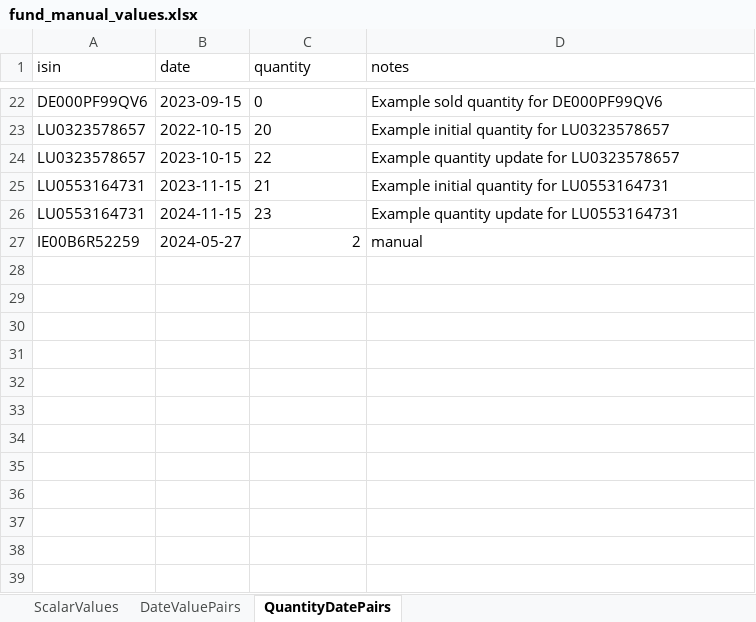
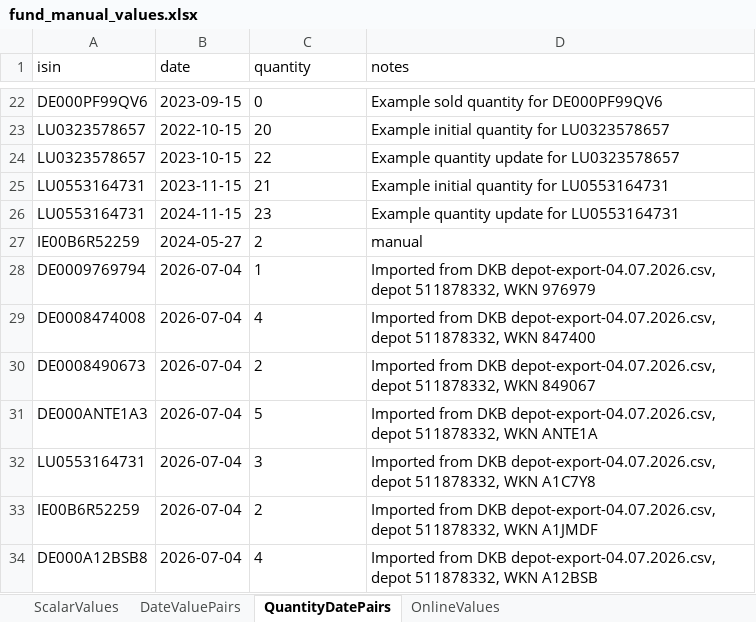
Before and after one commit to remkobaur/Programming, an Excel workbook: _Codex/Data/Input_Data/fund_manual_values.xlsx, sheet QuantityDatePairs, drawn as a sheet; only a part is shown, gaps mark what is left out; values as stored, in another font and other column widths than the file's, no borders; the diff names each change by its address in the sheet, - before the commit and + after, or states it on an @@ line.

```diff
--- a/_Codex/Data/Input_Data/fund_manual_values.xlsx (sheet QuantityDatePairs)
+++ b/_Codex/Data/Input_Data/fund_manual_values.xlsx (sheet QuantityDatePairs)
+sheet tab: OnlineValues
-C27 alignment: right
+C27 alignment: left
+row 28: DE0009769794 | 2026-07-04 | 1 | Imported from DKB depot-export-04.07.2026.csv, depot 511878332, WKN 976979
+row 29: DE0008474008 | 2026-07-04 | 4 | Imported from DKB depot-export-04.07.2026.csv, depot 511878332, WKN 847400
+row 30: DE0008490673 | 2026-07-04 | 2 | Imported from DKB depot-export-04.07.2026.csv, depot 511878332, WKN 849067
+row 31: DE000ANTE1A3 | 2026-07-04 | 5 | Imported from DKB depot-export-04.07.2026.csv, depot 511878332, WKN ANTE1A
+row 32: LU0553164731 | 2026-07-04 | 3 | Imported from DKB depot-export-04.07.2026.csv, depot 511878332, WKN A1C7Y8
+row 33: IE00B6R52259 | 2026-07-04 | 2 | Imported from DKB depot-export-04.07.2026.csv, depot 511878332, WKN A1JMDF
+row 34: DE000A12BSB8 | 2026-07-04 | 4 | Imported from DKB depot-export-04.07.2026.csv, depot 511878332, WKN A12BSB
```
Also changed, not shown: sheet ScalarValues, 7 other files.
